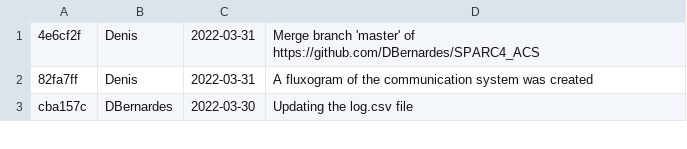
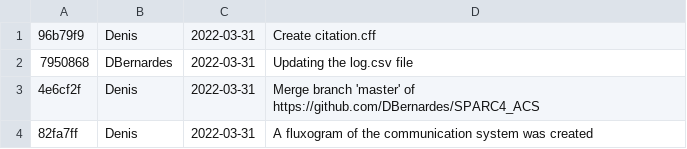
Before and after one commit to DBernardes/S4CCS, a CSV file: log.csv, drawn as a sheet; only a part is shown; the shorter side is filled out with more unchanged rows.

Commit message:
Updating the log.csv file

```diff
--- a/log.csv
+++ b/log.csv
@@ -1 +1,3 @@
+96b79f9; Denis; 2022-03-31; Create citation.cff
+7950868; DBernardes; 2022-03-31; Updating the log.csv file
 4e6cf2f; Denis; 2022-03-31; Merge branch 'master' of https://github.com/DBernardes/SPARC4_ACS
```
